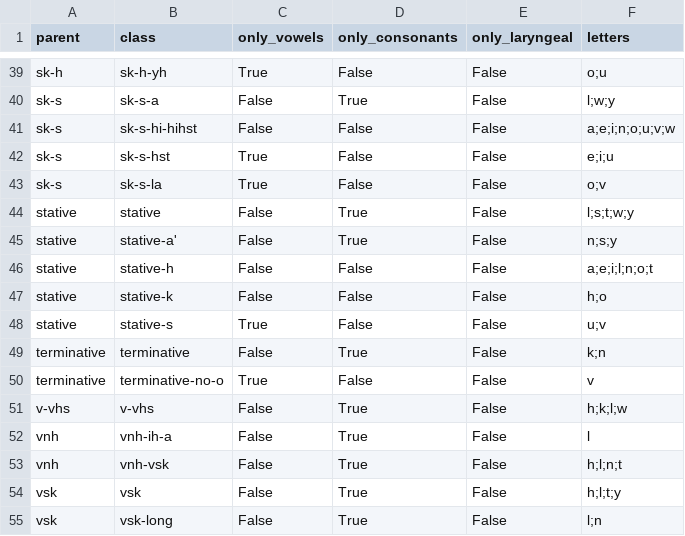
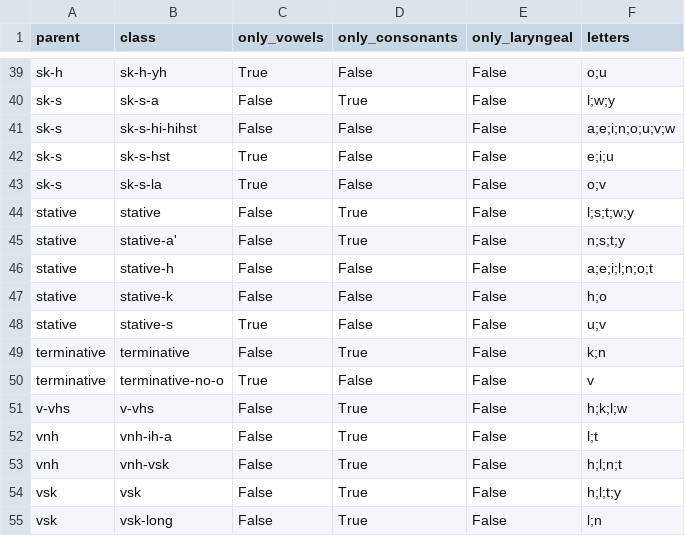
Before and after one commit to CharlieMcVicker/king-recreation, a CSV file: artifacts/data/root_macro_distribution.csv, drawn as a sheet; only a part is shown, gaps mark what is left out.

```diff
--- a/artifacts/data/root_macro_distribution.csv
+++ b/artifacts/data/root_macro_distribution.csv
@@ -44,3 +44,3 @@ sk-s,sk-s-la,True,False,False,o;v
 stative,stative,False,True,False,l;s;t;w;y
-stative,stative-a',False,True,False,n;s;y
+stative,stative-a',False,True,False,n;s;t;y
 stative,stative-h,False,False,False,a;e;i;l;n;o;t
@@ -51,3 +51,3 @@ terminative,terminative-no-o,True,False,False,v
 v-vhs,v-vhs,False,True,False,h;k;l;w
-vnh,vnh-ih-a,False,True,False,l
+vnh,vnh-ih-a,False,True,False,l;t
 vnh,vnh-vsk,False,True,False,h;l;n;t
```
Also changed, not shown: artifacts/corpora/validated_reconstructable_roots.csv, artifacts/data/root_ids.csv, 8 other files.
